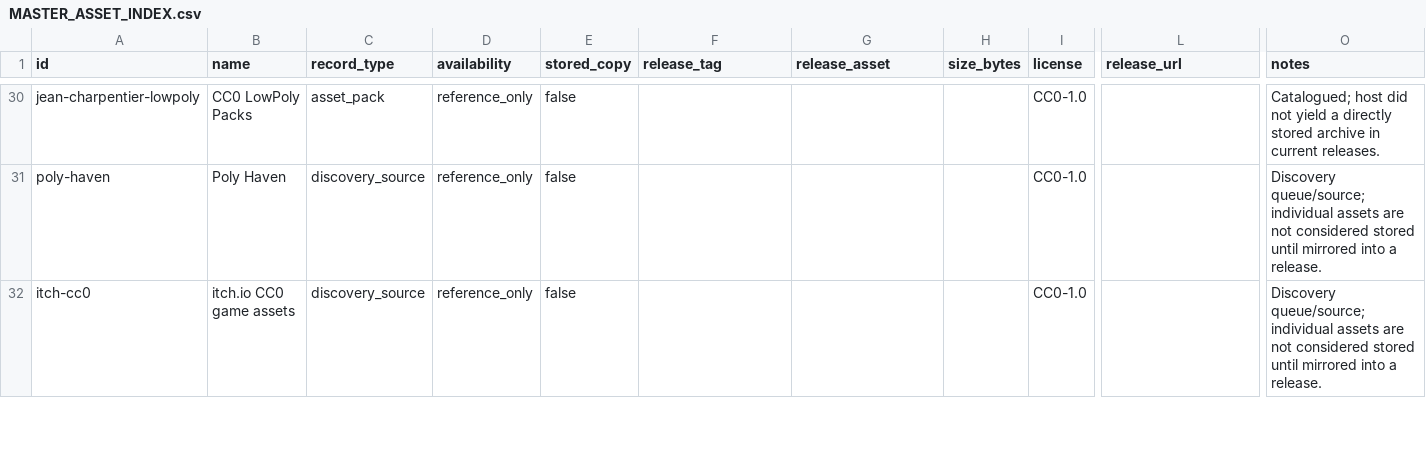
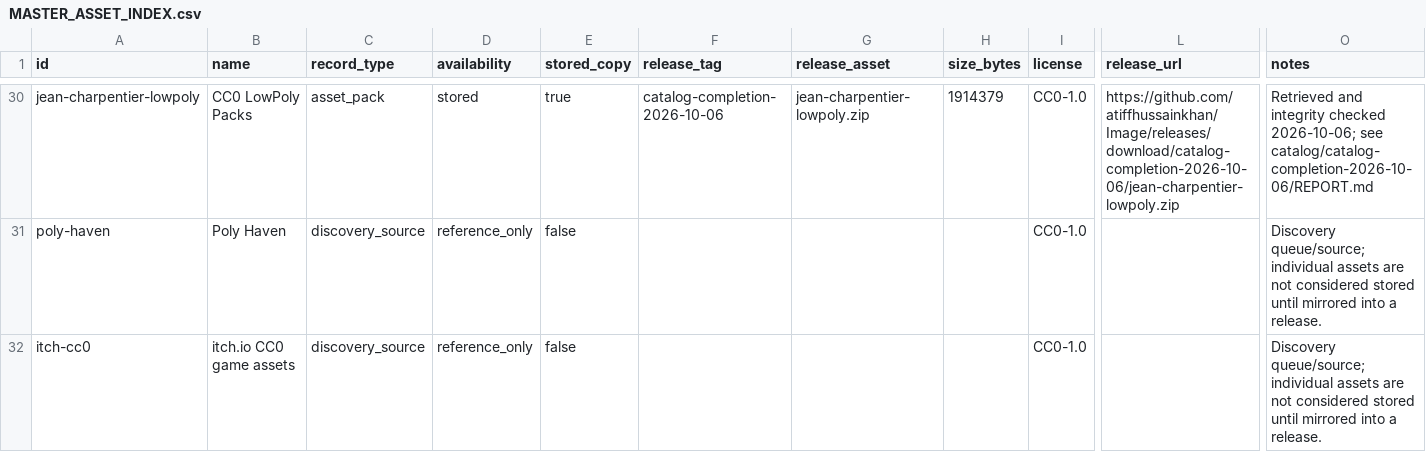
Before and after one commit to atiffhussainkhan/Image, a CSV file: catalog/MASTER_ASSET_INDEX.csv, drawn as a sheet; only a part is shown, gaps mark what is left out; the diff covers the shown part only; the diff names each change by its address in the sheet, - before the commit and + after, or states it on an @@ line.

Commit message:
Store eight missing catalogued asset packs and integrity manifest [skip ci]

```diff
--- a/catalog/MASTER_ASSET_INDEX.csv
+++ b/catalog/MASTER_ASSET_INDEX.csv
-D30 (availability): reference_only
+D30 (availability): stored
-E30 (stored_copy): false
+E30 (stored_copy): true
-F30 (release_tag): (empty)
+F30 (release_tag): catalog-completion-2026-10-06
-G30 (release_asset): (empty)
+G30 (release_asset): jean-charpentier-lowpoly.zip
-H30 (size_bytes): (empty)
+H30 (size_bytes): 1914379
-L30 (release_url): (empty)
+L30 (release_url): https://github.com/atiffhussainkhan/Image/releases/download/catalog-completion-2026-10-06/jean-charpentier-lowpoly.zip
-O30 (notes): Catalogued; host did not yield a directly stored archive in current releases.
+O30 (notes): Retrieved and integrity checked 2026-10-06; see catalog/catalog-completion-2026-10-06/REPORT.md
```
Also changed, not shown: 50 edited cells elsewhere in this file, catalog/assets.csv, 9 other files.
